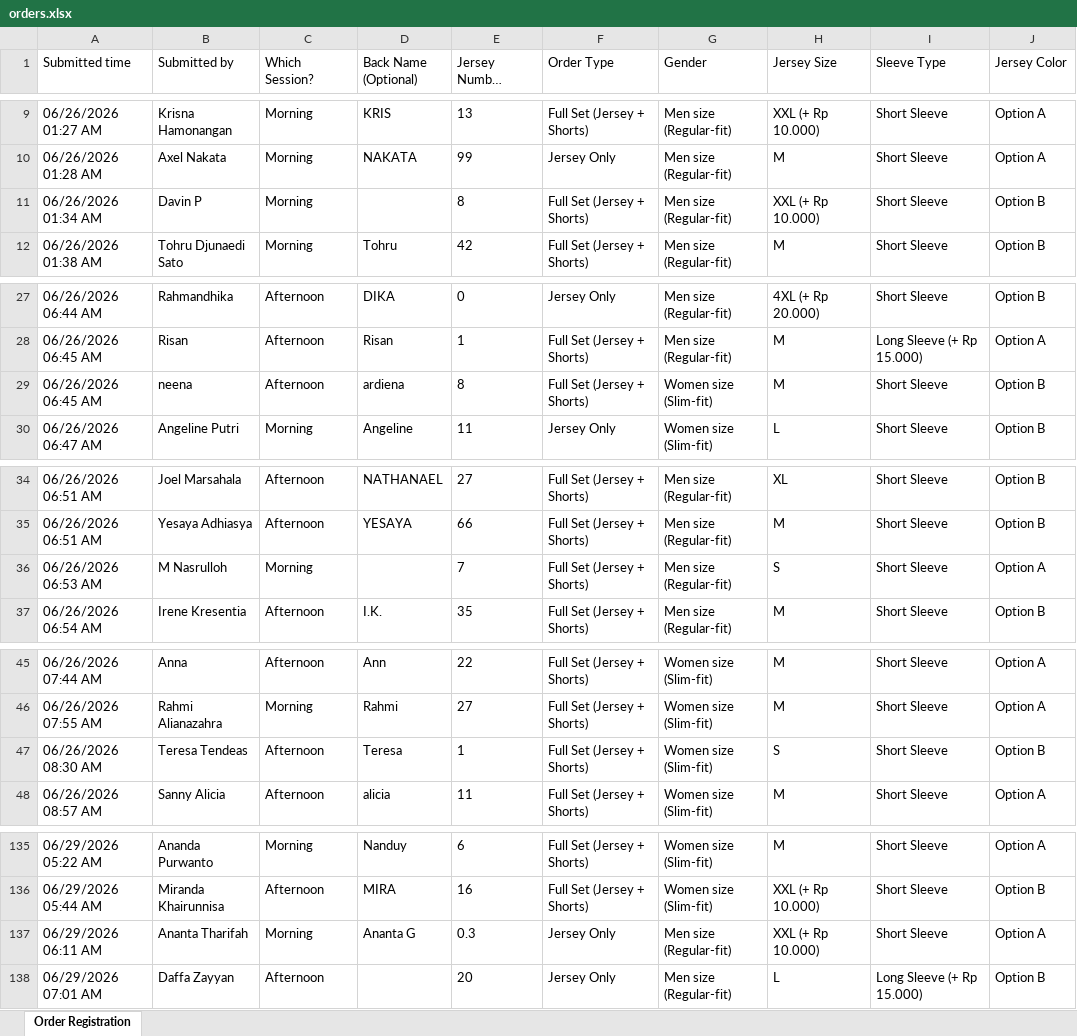
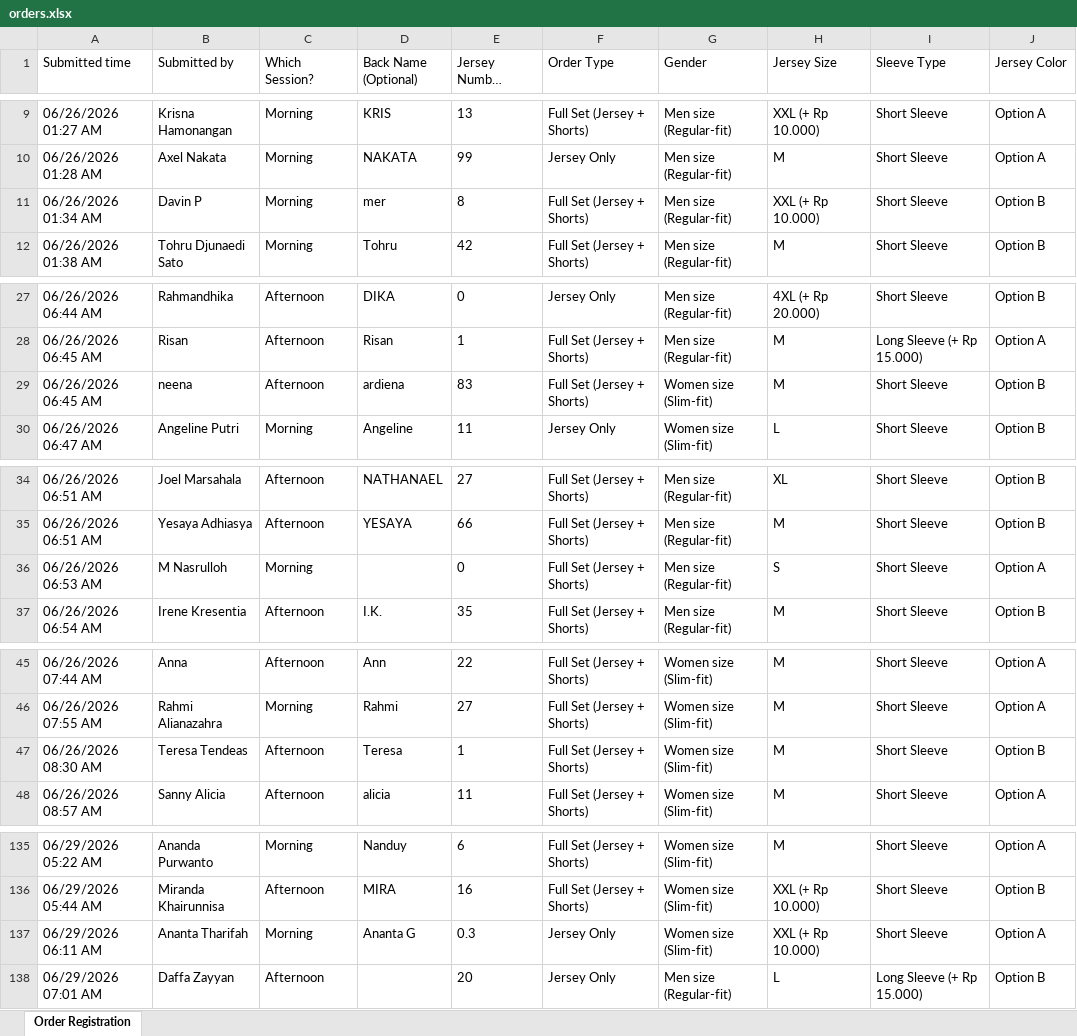
Before and after one commit to pisciva/JerseyC9, an Excel workbook: public/data/orders.xlsx, sheet Order Registration, drawn as a sheet; only a part is shown, gaps mark what is left out; long unchanged cells end in …; values as stored, in another font and other column widths than the file's, no borders; the diff covers the shown part only; the diff names each change by its address in the sheet, - before the commit and + after, or states it on an @@ line.

Commit message:
update

```diff
--- a/public/data/orders.xlsx (sheet Order Registration)
+++ b/public/data/orders.xlsx (sheet Order Registration)
-D11 (Back Name (Optional)): (empty)
+D11 (Back Name (Optional)): mer
-E29 (Jersey Number (Optional)): 8
+E29 (Jersey Number (Optional)): 83
-E36 (Jersey Number (Optional)): 7
+E36 (Jersey Number (Optional)): 0
-H47 (Jersey Size): S
+H47 (Jersey Size): M
-G137 (Gender): Men size (Regular-fit)
+G137 (Gender): Women size (Slim-fit)
```
Also changed, not shown: 1 edited cell elsewhere in this sheet.
